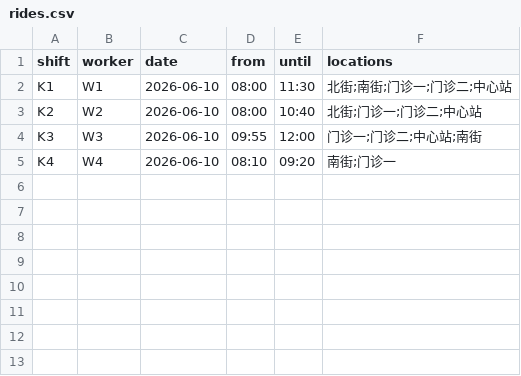
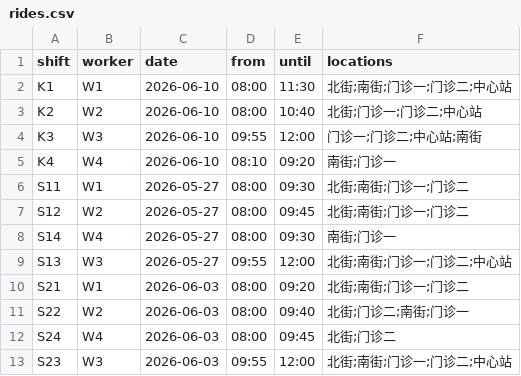
Before and after one commit to rotatinghomew/112107-hospital-escort-followup, a CSV file: data/rides.csv, drawn as a sheet.

```diff
--- a/data/rides.csv
+++ b/data/rides.csv
@@ -5 +5,9 @@ K3,W3,2026-06-10,09:55,12:00,门诊一;门诊二;中心站;南街
 K4,W4,2026-06-10,08:10,09:20,南街;门诊一
+S11,W1,2026-05-27,08:00,09:30,北街;南街;门诊一;门诊二
+S12,W2,2026-05-27,08:00,09:45,北街;南街;门诊一;门诊二
+S14,W4,2026-05-27,08:00,09:30,南街;门诊一
+S13,W3,2026-05-27,09:55,12:00,北街;南街;门诊一;门诊二;中心站
+S21,W1,2026-06-03,08:00,09:20,北街;南街;门诊一;门诊二
+S22,W2,2026-06-03,08:00,09:40,北街;门诊二;南街;门诊一
+S24,W4,2026-06-03,08:00,09:45,北街;门诊二
+S23,W3,2026-06-03,09:55,12:00,北街;南街;门诊一;门诊二;中心站
```
Also changed, not shown: data/appointment_notices.csv, data/bookings.csv, 9 other files.
